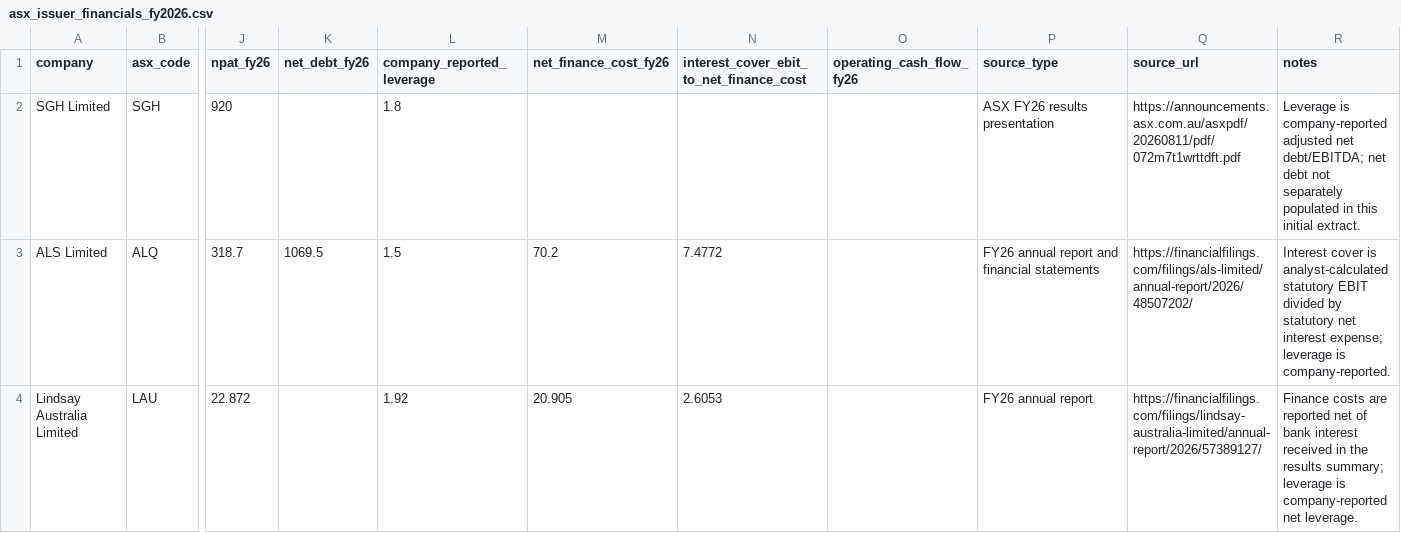
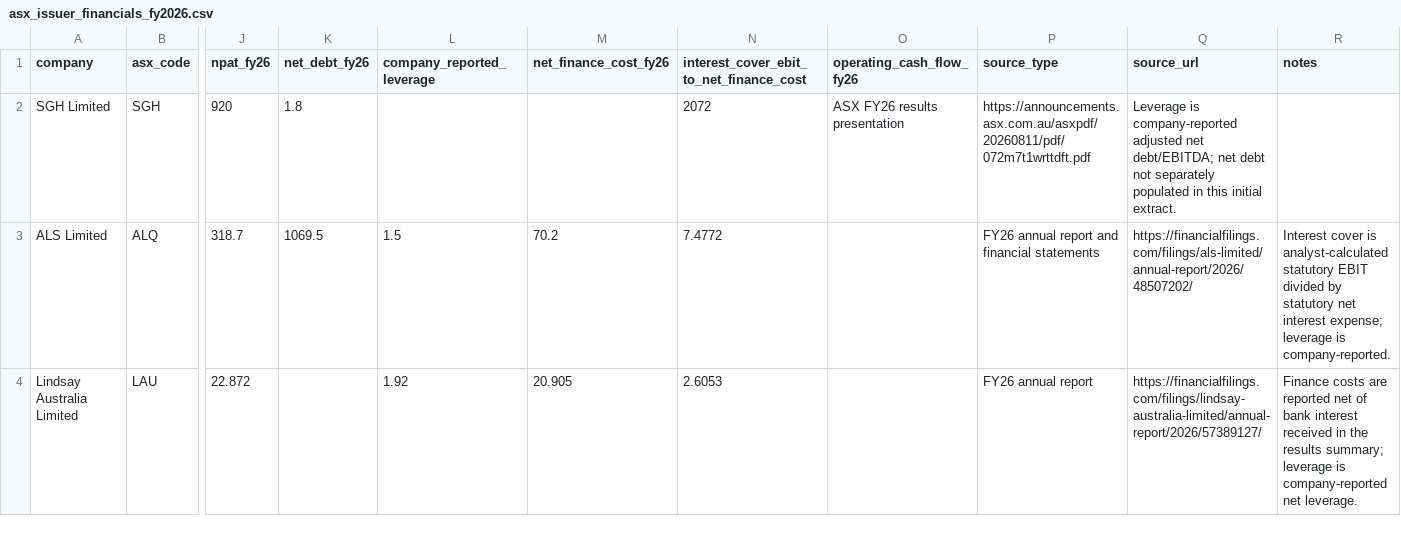
Before and after one commit to ThymeCapsule/banking-credit-risk-analytics, a CSV file: data/asx_issuer_financials_fy2026.csv, drawn as a sheet; only a part is shown, gaps mark what is left out; the diff names each change by its address in the sheet, - before the commit and + after, or states it on an @@ line.

```diff
--- a/data/asx_issuer_financials_fy2026.csv
+++ b/data/asx_issuer_financials_fy2026.csv
-K2 (net_debt_fy26): (empty)
+K2 (net_debt_fy26): 1.8
-L2 (company_reported_leverage): 1.8
+L2 (company_reported_leverage): (empty)
-N2: (empty)
+N2: 2072
-O2 (operating_cash_flow_fy26): (empty)
+O2 (operating_cash_flow_fy26): ASX FY26 results presentation
-P2 (source_type): ASX FY26 results presentation
+P2 (source_type): https://announcements.asx.com.au/asxpdf/20260811/pdf/072m7t1wrttdft.pdf
-Q2 (source_url): https://announcements.asx.com.au/asxpdf/20260811/pdf/072m7t1wrttdft.pdf
+Q2 (source_url): Leverage is company-reported adjusted net debt/EBITDA; net debt not separately populated in this initial extract.
-R2 (notes): Leverage is company-reported adjusted net debt/EBITDA; net debt not separately populated in this initial extract.
+R2 (notes): (empty)
```
